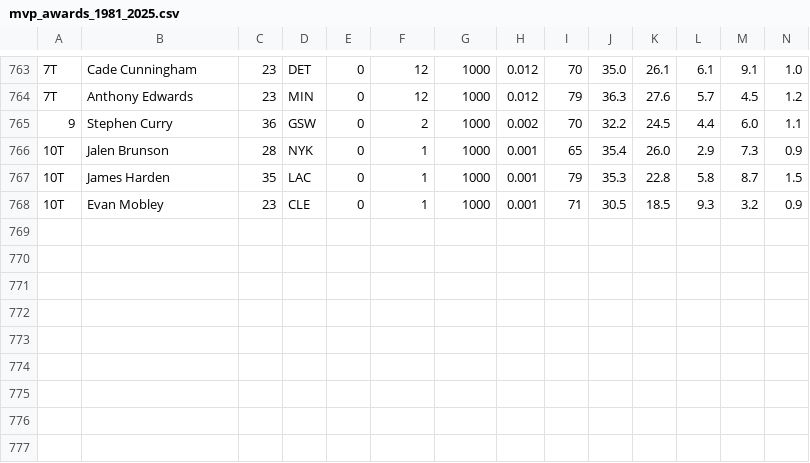
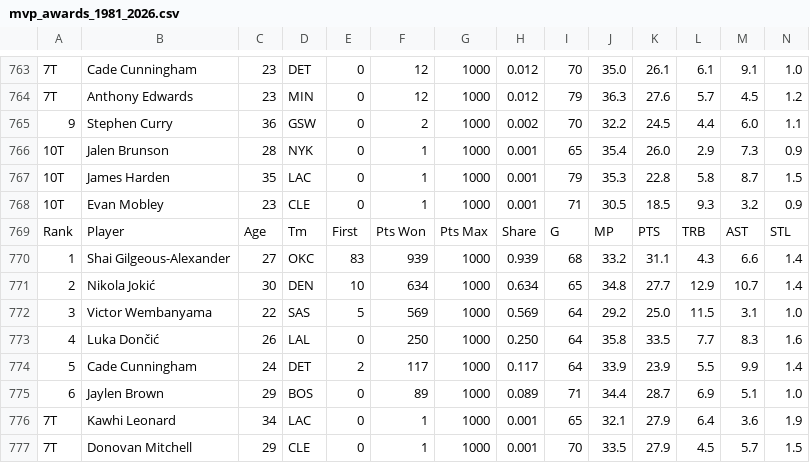
Before and after one commit to wardwalton15/nba-mvp, a CSV file: data/raw/mvp_awards_1981_2026.csv (was data/raw/mvp_awards_1981_2025.csv), drawn as a sheet; only a part is shown, gaps mark what is left out; rows hold the shown columns only; the diff names each change by its address in the sheet, - before the commit and + after, or states it on an @@ line.

```diff
--- a/data/raw/mvp_awards_1981_2025.csv
+++ b/data/raw/mvp_awards_1981_2026.csv
+row 769: Rank | Player | Age | Tm | First | Pts Won | Pts Max | Share | G | MP | PTS | TRB | AST | STL
+row 770: 1 | Shai Gilgeous-Alexander | 27 | OKC | 83 | 939 | 1000 | 0.939 | 68 | 33.2 | 31.1 | 4.3 | 6.6 | 1.4
+row 771: 2 | Nikola Jokić | 30 | DEN | 10 | 634 | 1000 | 0.634 | 65 | 34.8 | 27.7 | 12.9 | 10.7 | 1.4
+row 772: 3 | Victor Wembanyama | 22 | SAS | 5 | 569 | 1000 | 0.569 | 64 | 29.2 | 25.0 | 11.5 | 3.1 | 1.0
+row 773: 4 | Luka Dončić | 26 | LAL | 0 | 250 | 1000 | 0.250 | 64 | 35.8 | 33.5 | 7.7 | 8.3 | 1.6
+row 774: 5 | Cade Cunningham | 24 | DET | 2 | 117 | 1000 | 0.117 | 64 | 33.9 | 23.9 | 5.5 | 9.9 | 1.4
+row 775: 6 | Jaylen Brown | 29 | BOS | 0 | 89 | 1000 | 0.089 | 71 | 34.4 | 28.7 | 6.9 | 5.1 | 1.0
+row 776: 7T | Kawhi Leonard | 34 | LAC | 0 | 1 | 1000 | 0.001 | 65 | 32.1 | 27.9 | 6.4 | 3.6 | 1.9
+row 777: 7T | Donovan Mitchell | 29 | CLE | 0 | 1 | 1000 | 0.001 | 70 | 33.5 | 27.9 | 4.5 | 5.7 | 1.5
```
Also changed, not shown: data/raw/team_stats_1981_2026.csv, 20 other files.
